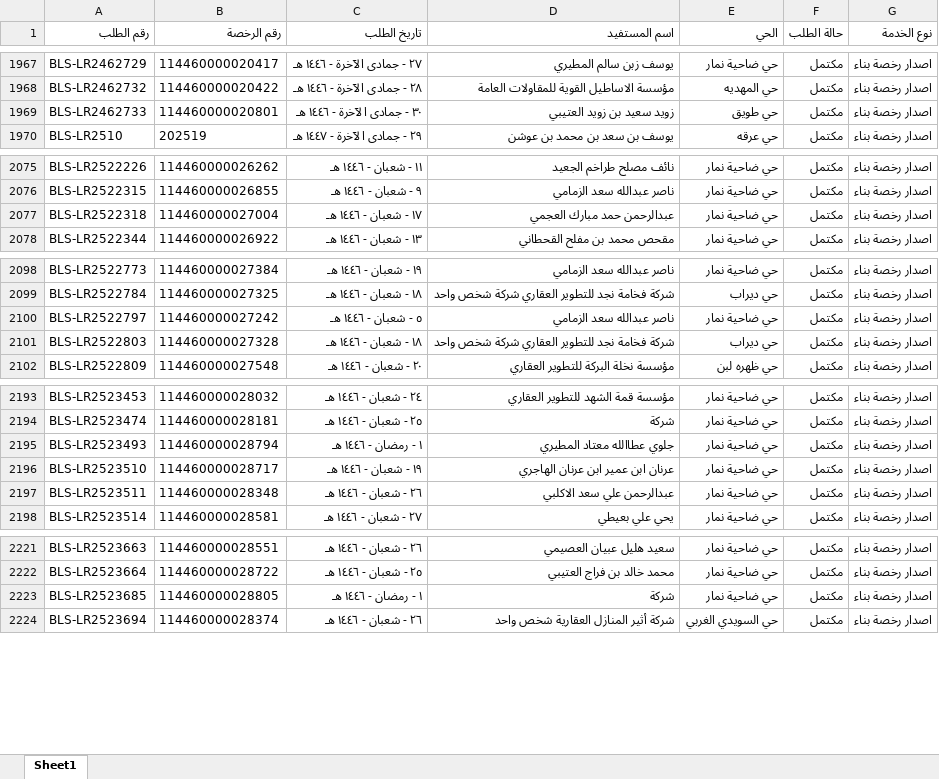
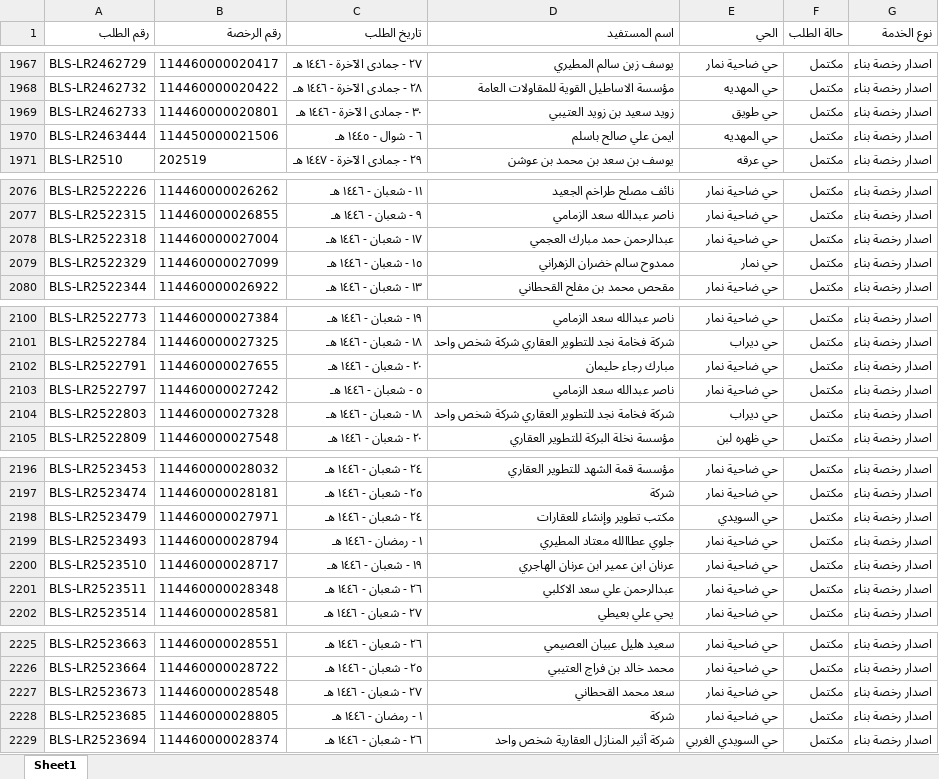
Before and after one commit to anafwest/rkhass-dashboard, an Excel workbook: ups_requests.xlsx, sheet Sheet1, drawn as a sheet; only a part is shown, gaps mark what is left out; values as stored, in another font and other column widths than the file's, no borders; the diff covers the shown part only; the diff names each change by its address in the sheet, - before the commit and + after, or states it on an @@ line.

Commit message:
update ups data 2026-09-30 13:58

```diff
--- a/ups_requests.xlsx (sheet Sheet1)
+++ b/ups_requests.xlsx (sheet Sheet1)
+row 1970: BLS-LR2463444 | 114450000021506 | ٦ - شوال - ١٤٤٥ هـ | ايمن علي صالح باسلم | حي المهديه | مكتمل | اصدار رخصة بناء
+row 2079: BLS-LR2522329 | 114460000027099 | ١٥ - شعبان - ١٤٤٦ هـ | ممدوح سالم خضران الزهراني | حي نمار | مكتمل | اصدار رخصة بناء
+row 2102: BLS-LR2522791 | 114460000027655 | ٢٠ - شعبان - ١٤٤٦ هـ | مبارك رجاء حليمان | حي ضاحية نمار | مكتمل | اصدار رخصة بناء
+row 2198: BLS-LR2523479 | 114460000027971 | ٢٤ - شعبان - ١٤٤٦ هـ | مكتب تطوير وإنشاء للعقارات | حي السويدي | مكتمل | اصدار رخصة بناء
+row 2227: BLS-LR2523673 | 114460000028548 | ٢٧ - شعبان - ١٤٤٦ هـ | سعد محمد القحطاني | حي ضاحية نمار | مكتمل | اصدار رخصة بناء
```
Also changed, not shown: 11 added rows and 6 edited cells elsewhere in this sheet, 1 other file.
